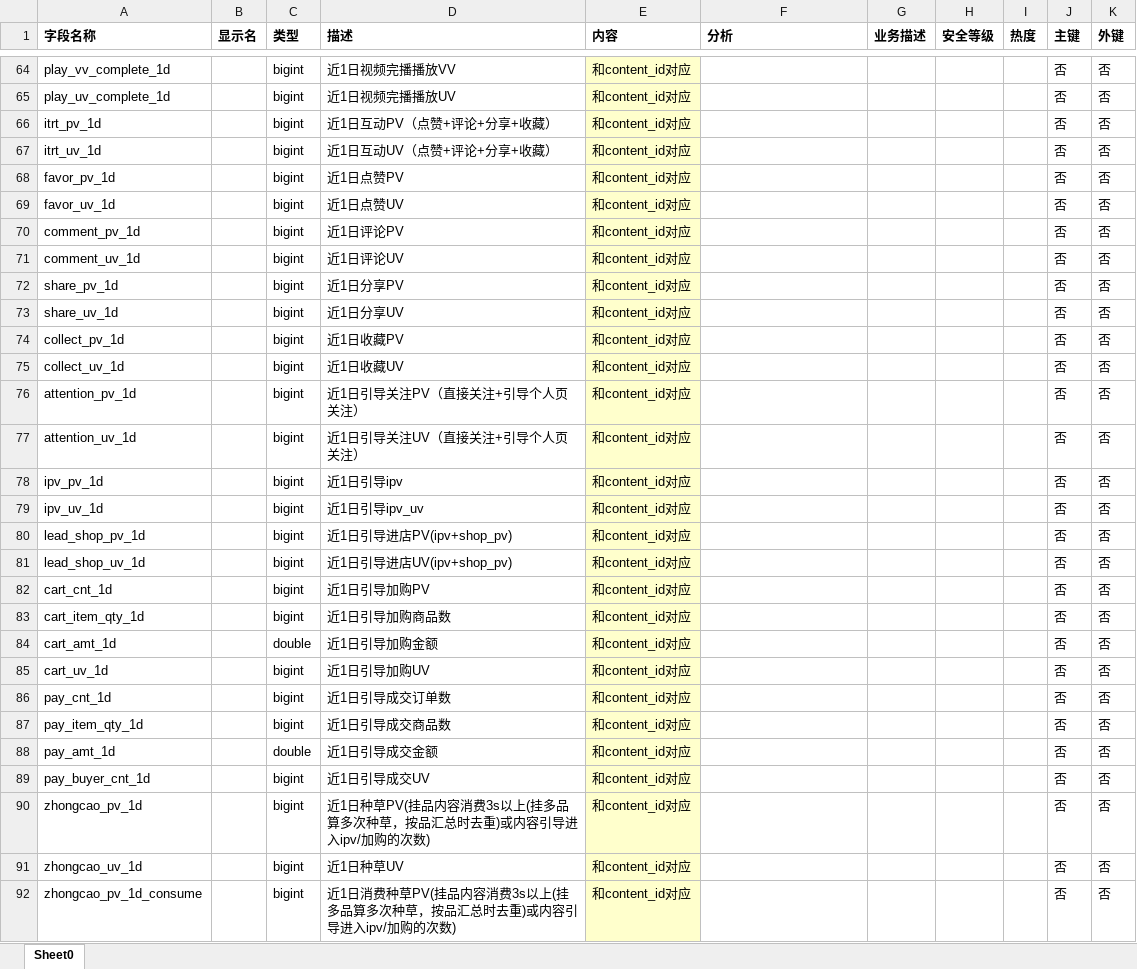
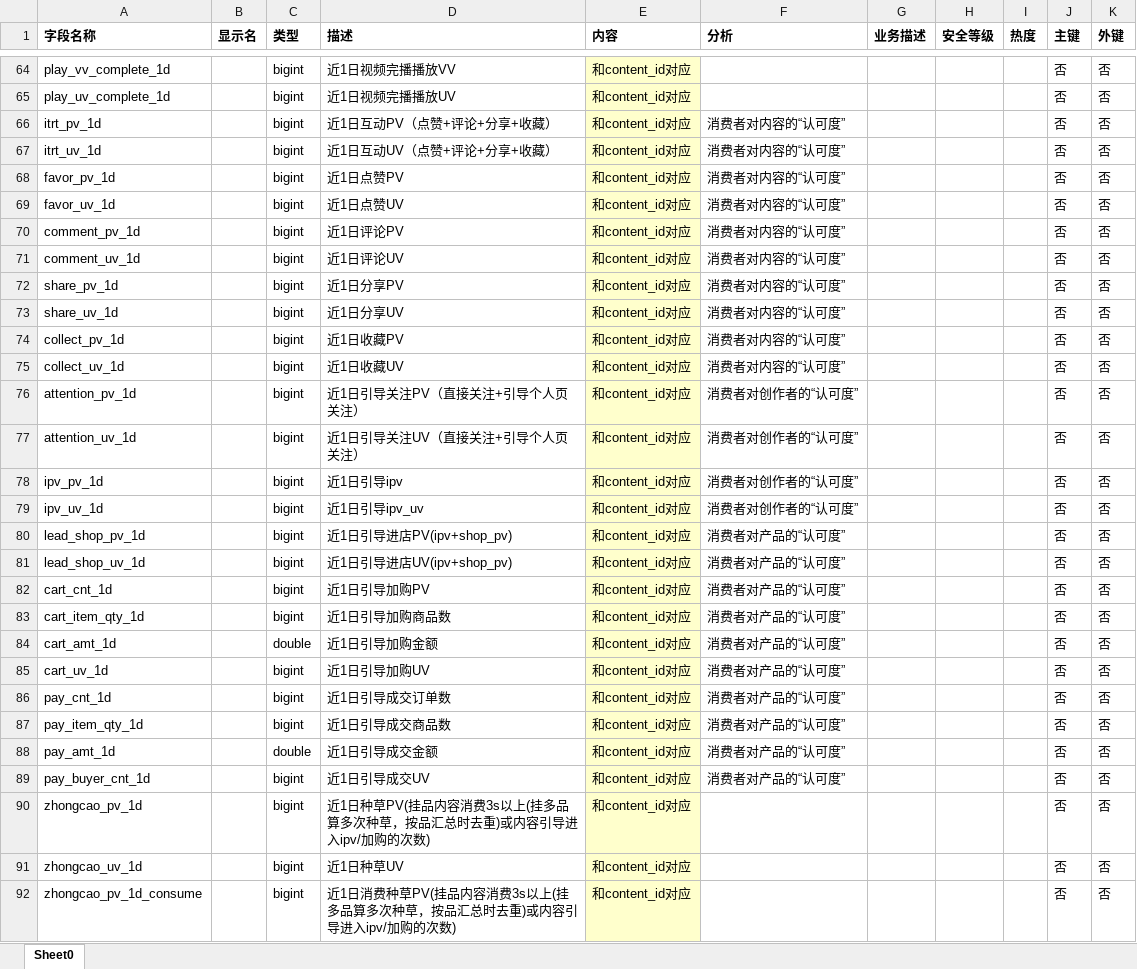
Before and after one commit to ZaccWu/Trendspotting, an Excel workbook: data/爆款预测字段说明.xlsx, sheet Sheet0, drawn as a sheet; only a part is shown, gaps mark what is left out; values as stored, in another font and other column widths than the file's, no borders; the diff covers the shown part only; the diff names each change by its address in the sheet, - before the commit and + after, or states it on an @@ line.

```diff
--- a/data/爆款预测字段说明.xlsx (sheet Sheet0)
+++ b/data/爆款预测字段说明.xlsx (sheet Sheet0)
-F66:F75 (分析): (empty)
+F66:F75 (分析): 消费者对内容的“认可度”
-F76:F79 (分析): (empty)
+F76:F79 (分析): 消费者对创作者的“认可度”
-F80:F89 (分析): (empty)
+F80:F89 (分析): 消费者对产品的“认可度”
```
Also changed, not shown: 5 edited cells elsewhere in this sheet, 2 other files.
